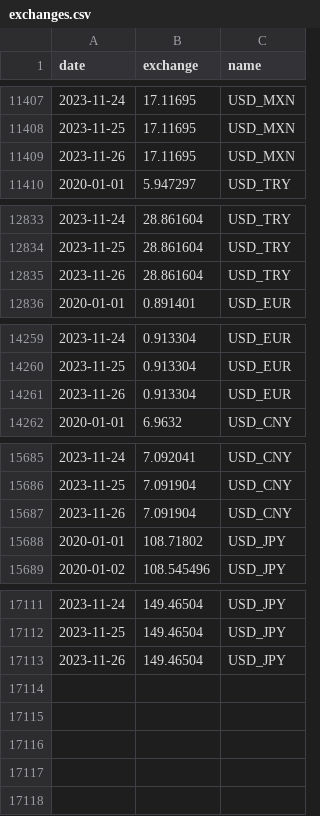
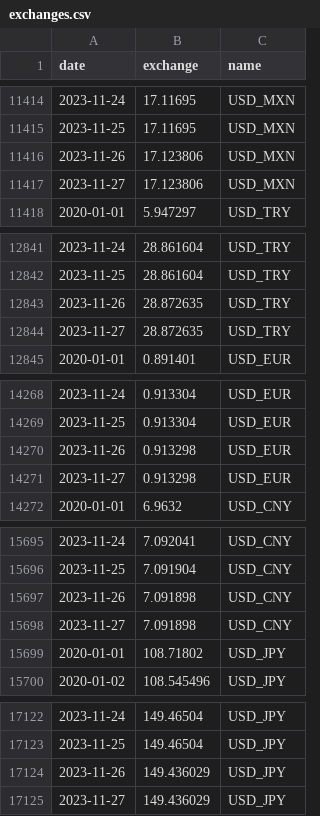
Before and after one commit to tavad/tvyal_newsletter, a CSV file: 2023_11_20_petrol_price_forecast/exchanges.csv, drawn as a sheet; only a part is shown, gaps mark what is left out; the diff covers the shown part only.

```diff
--- a/2023_11_20_petrol_price_forecast/exchanges.csv
+++ b/2023_11_20_petrol_price_forecast/exchanges.csv
@@ -11408,3 +11415,4 @@ date,exchange,name
 2023-11-25,17.11695,USD_MXN
-2023-11-26,17.11695,USD_MXN
+2023-11-26,17.123806,USD_MXN
+2023-11-27,17.123806,USD_MXN
 2020-01-01,5.947297,USD_TRY
@@ -12834,3 +12842,4 @@ date,exchange,name
 2023-11-25,28.861604,USD_TRY
-2023-11-26,28.861604,USD_TRY
+2023-11-26,28.872635,USD_TRY
+2023-11-27,28.872635,USD_TRY
 2020-01-01,0.891401,USD_EUR
@@ -14260,3 +14269,4 @@ date,exchange,name
 2023-11-25,0.913304,USD_EUR
-2023-11-26,0.913304,USD_EUR
+2023-11-26,0.913298,USD_EUR
+2023-11-27,0.913298,USD_EUR
 2020-01-01,6.9632,USD_CNY
@@ -15686,3 +15696,4 @@ date,exchange,name
 2023-11-25,7.091904,USD_CNY
-2023-11-26,7.091904,USD_CNY
+2023-11-26,7.091898,USD_CNY
+2023-11-27,7.091898,USD_CNY
 2020-01-01,108.71802,USD_JPY
@@ -17112,2 +17123,3 @@ date,exchange,name
 2023-11-25,149.46504,USD_JPY
-2023-11-26,149.46504,USD_JPY
+2023-11-26,149.436029,USD_JPY
+2023-11-27,149.436029,USD_JPY
```
Also changed, not shown: 7 added rows and 5 edited cells elsewhere in this file, 2023_11_20_petrol_price/petrol_price_world.csv, 3 other files.
